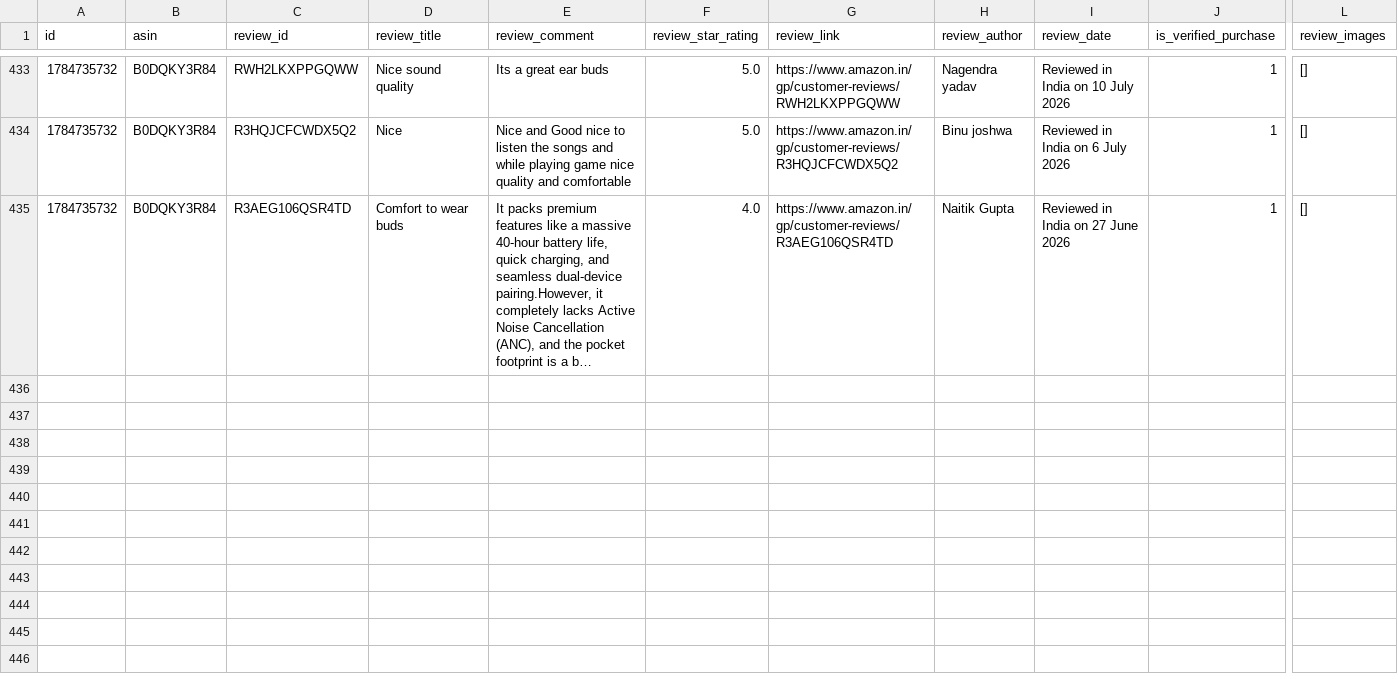
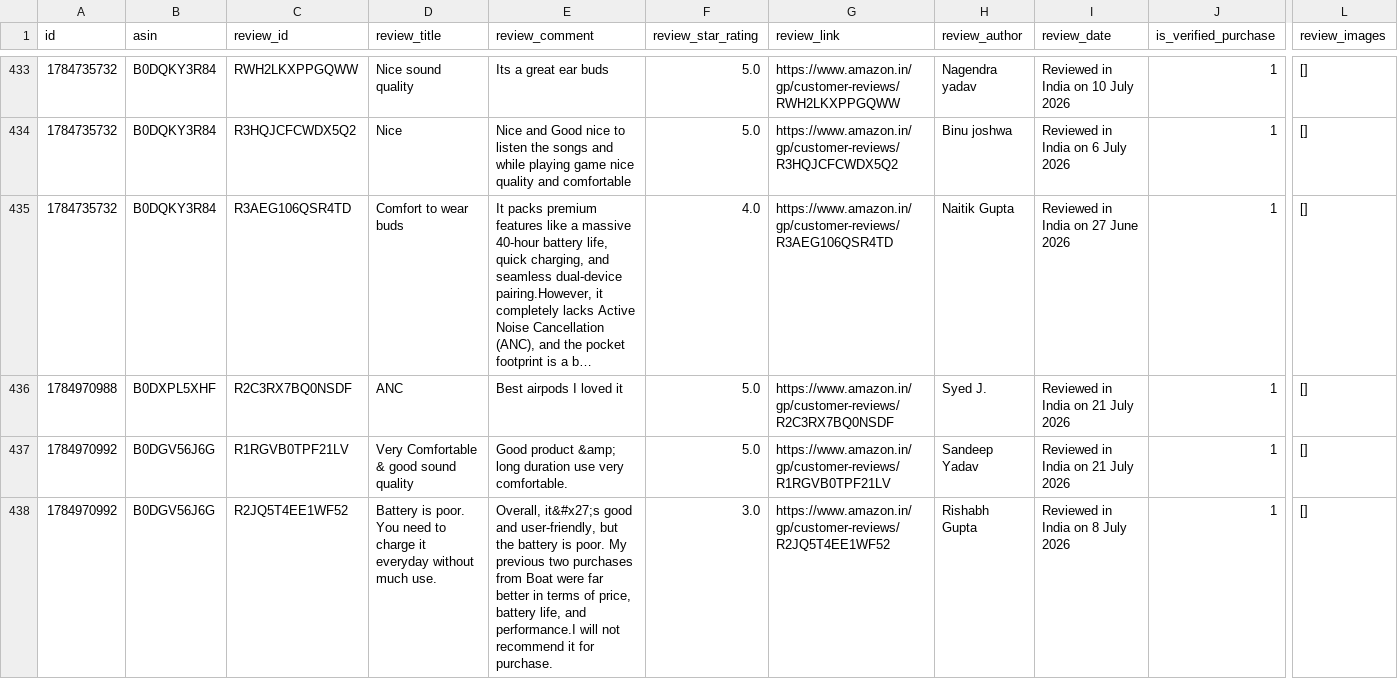
Before and after one commit to Arnav9-bit/Management-Project, a CSV file: amazon_product_reviews.csv, drawn as a sheet; only a part is shown, gaps mark what is left out; long unchanged cells end in …; rows hold the shown columns only; the diff names each change by its address in the sheet, - before the commit and + after, or states it on an @@ line.

```diff
--- a/amazon_product_reviews.csv
+++ b/amazon_product_reviews.csv
+row 436: 1784970988 | B0DXPL5XHF | R2C3RX7BQ0NSDF | ANC | Best airpods I loved it | 5.0 | https://www.amazon.in/gp/customer-reviews/R2C3RX7BQ0NSDF | Syed J. | Reviewed in India on 21 July 2026 | 1 | []
+row 437: 1784970992 | B0DGV56J6G | R1RGVB0TPF21LV | Very Comfortable & good sound quality | Good product &amp; long duration use very comfortable. | 5.0 | https://www.amazon.in/gp/customer-reviews/R1RGVB0TPF21LV | Sandeep Yadav | Reviewed in India on 21 July 2026 | 1 | []
+row 438: 1784970992 | B0DGV56J6G | R2JQ5T4EE1WF52 | Battery is poor. You need to charge it everyday without much use. | Overall, it&#x27;s good and user-friendly, but the battery is poor. My previous two purchases from Boat were far better in terms of price, battery life, and performance.I will not recommend it for purchase. | 3.0 | https://www.amazon.in/gp/customer-reviews/R2JQ5T4EE1WF52 | Rishabh Gupta | Reviewed in India on 8 July 2026 | 1 | []
```
Also changed, not shown: 3 other files.
